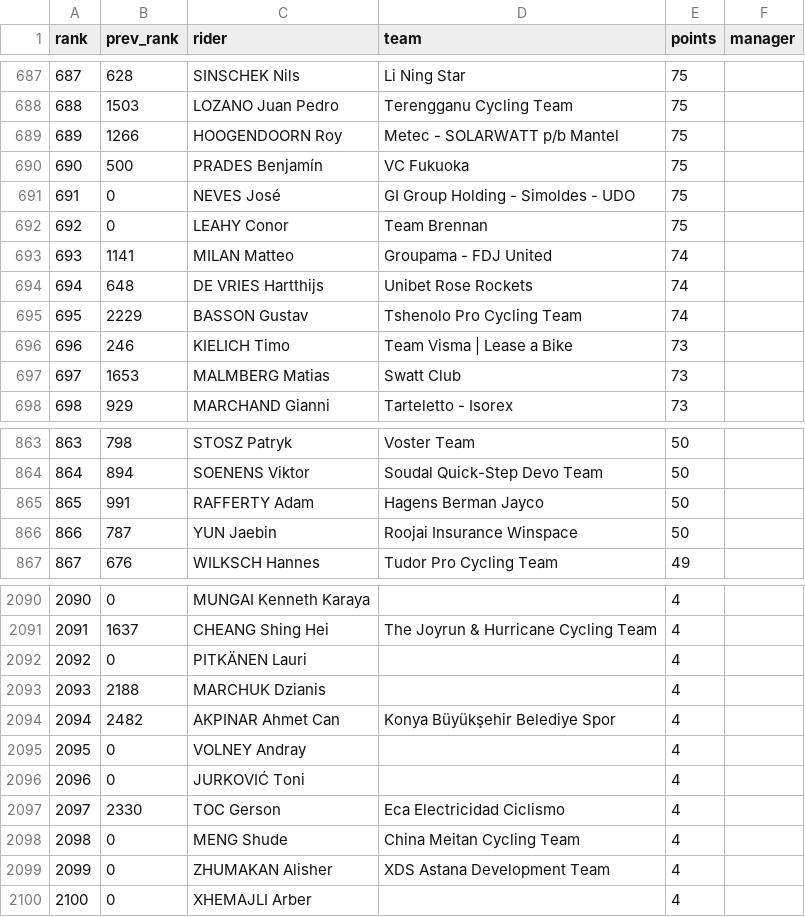
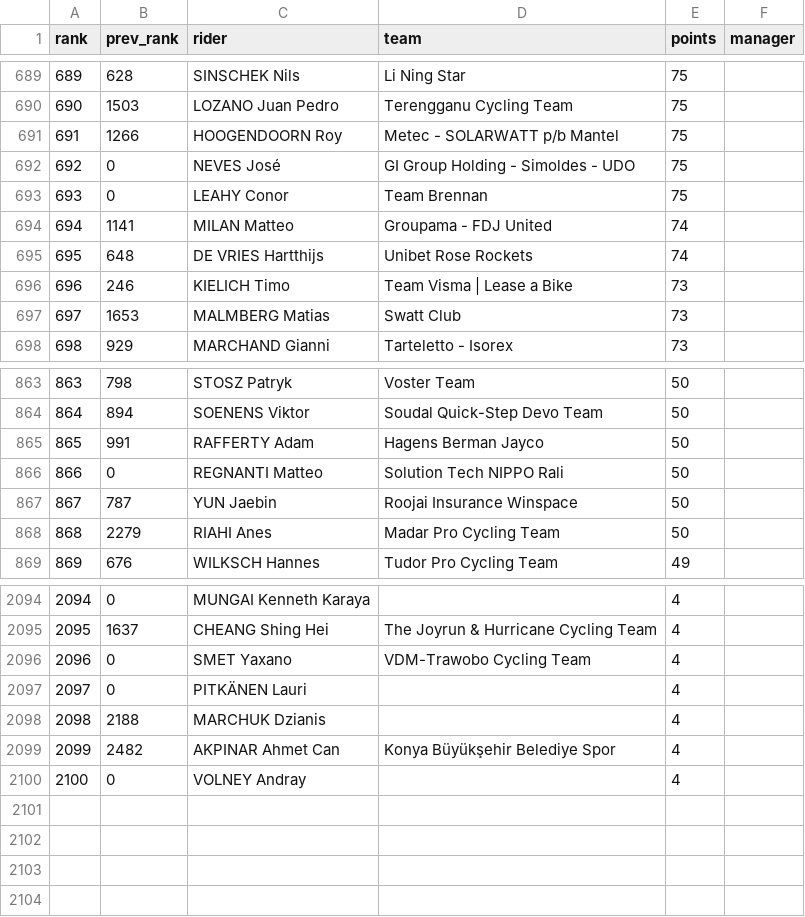
Before and after one commit to randomrouleur/fantasy-cycling, a CSV file: ranking.csv, drawn as a sheet; only a part is shown, gaps mark what is left out; removed rows and columns are numbered as before the commit, all else as after; the diff covers the shown part only; the diff names each change by its address in the sheet, - before the commit and + after, or states it on an @@ line.

```diff
--- a/ranking.csv
+++ b/ranking.csv
@@ column A (rank) renumbered between rows 430 and 2100 @@
-row 690: 690 | 500 | PRADES Benjamín | VC Fukuoka | 75
-row 695: 695 | 2229 | BASSON Gustav | Tshenolo Pro Cycling Team | 74
+row 866: 866 | 0 | REGNANTI Matteo | Solution Tech NIPPO Rali | 50
+row 868: 868 | 2279 | RIAHI Anes | Madar Pro Cycling Team | 50
+row 2096: 2096 | 0 | SMET Yaxano | VDM-Trawobo Cycling Team | 4
-row 2096: 2096 | 0 | JURKOVIĆ Toni |  | 4
-row 2097: 2097 | 2330 | TOC Gerson | Eca Electricidad Ciclismo | 4
-row 2098: 2098 | 0 | MENG Shude | China Meitan Cycling Team | 4
-row 2099: 2099 | 0 | ZHUMAKAN Alisher | XDS Astana Development Team | 4
-row 2100: 2100 | 0 | XHEMAJLI Arber |  | 4
```
Also changed, not shown: 15 added rows, 11 removed rows and 1 edited cell elsewhere in this file, 2 other files.
